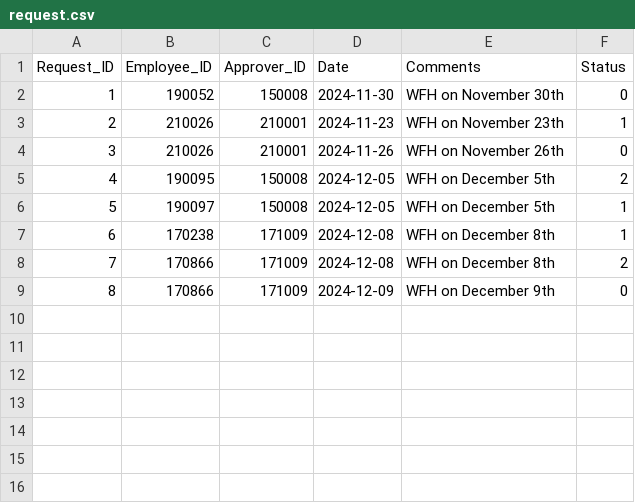
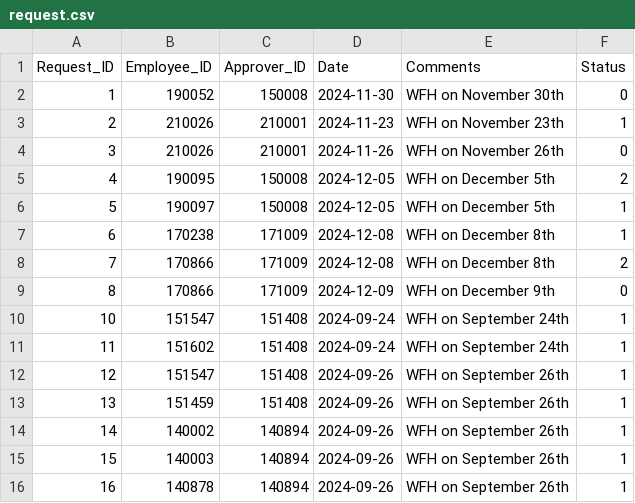
Before and after one commit to Shangwee/SPM-G6T4-V1, a CSV file: Backend/SimpleService/Request/request.csv, drawn as a sheet.

```diff
--- a/Backend/SimpleService/Request/request.csv
+++ b/Backend/SimpleService/Request/request.csv
@@ -9 +9,8 @@ Request_ID,Employee_ID,Approver_ID,Date,Comments,Status
 8,170866,171009,2024-12-09,WFH on December 9th,0
+10,151547,151408,2024-09-24,WFH on September 24th,1
+11,151602,151408,2024-09-24,WFH on September 24th,1
+12,151547,151408,2024-09-26,WFH on September 26th,1
+13,151459,151408,2024-09-26,WFH on September 26th,1
+14,140002,140894,2024-09-26,WFH on September 26th,1
+15,140003,140894,2024-09-26,WFH on September 26th,1
+16,140878,140894,2024-09-26,WFH on September 26th,1
```
Also changed, not shown: 3 other files.
